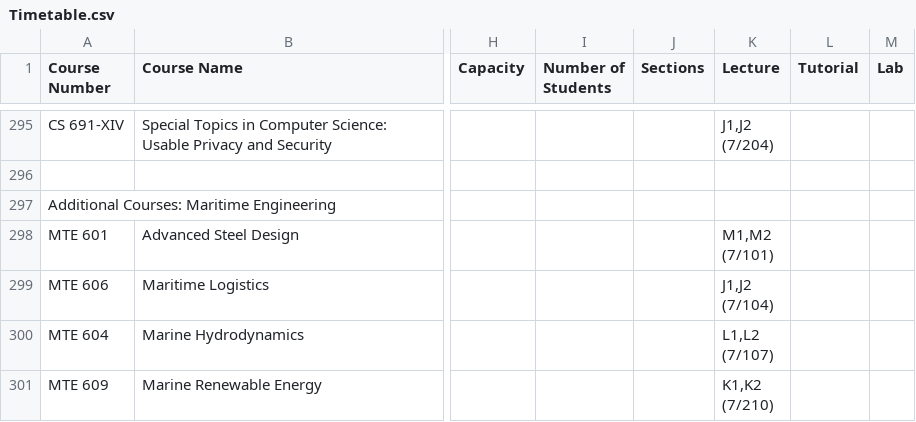
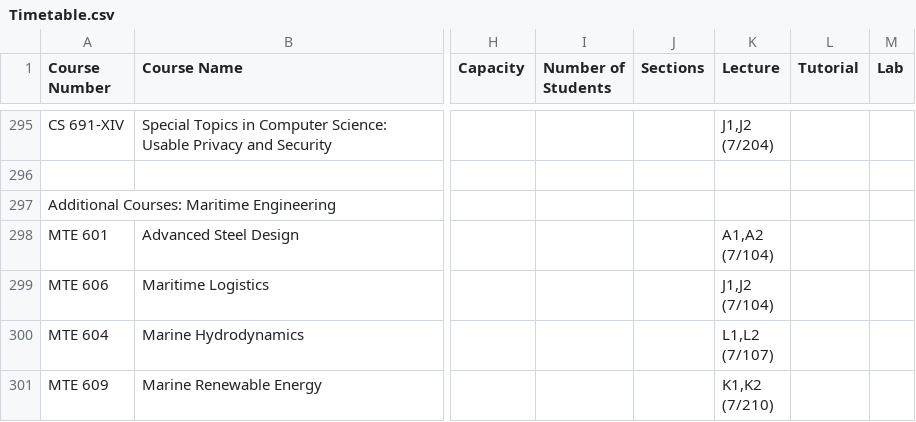
Before and after one commit to Naveen-Pal/timetable, a CSV file: Timetable.csv, drawn as a sheet; only a part is shown, gaps mark what is left out; ↵ is a line break in a cell; the diff covers the shown part only; the diff names each change by its address in the sheet, - before the commit and + after, or states it on an @@ line.

```diff
--- a/Timetable.csv
+++ b/Timetable.csv
-K298 (Lecture): M1,M2 ↵ (7/101)
+K298 (Lecture): A1,A2 ↵ (7/104)
```
Also changed, not shown: 1 added row and 10 edited cells elsewhere in this file, Updated_Processed_Timetable.csv.
